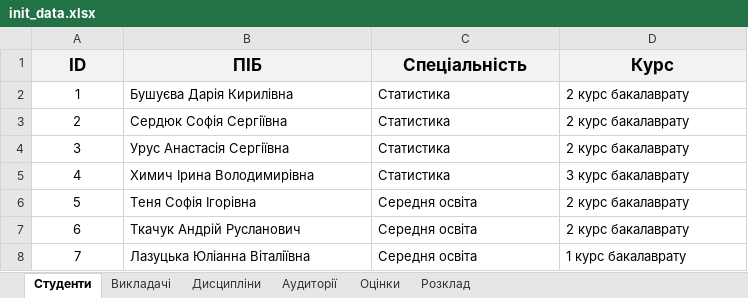
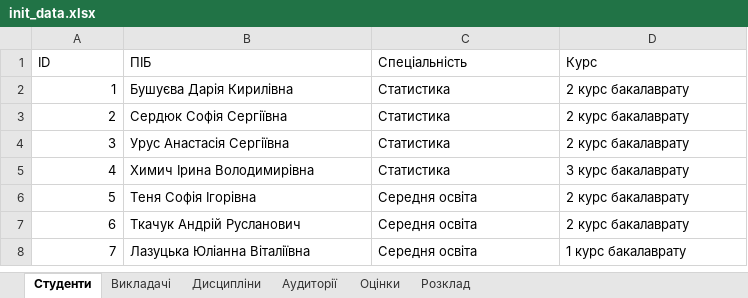
Before and after one commit to DashaBushueva06/KalicznyjRozklad, an Excel workbook: data/init_data.xlsx, sheet Студенти, drawn as a sheet; values as stored, in another font and other column widths than the file's, no borders; the diff names each change by its address in the sheet, - before the commit and + after, or states it on an @@ line.

```diff
--- a/data/init_data.xlsx (sheet Студенти)
+++ b/data/init_data.xlsx (sheet Студенти)
@@ A1:D1 fill: #F2F2F2 → none, bold: on → off, text size: smaller, alignment: center → left @@
-A2:A8 alignment: center
+A2:A8 alignment: right
```
Also changed, not shown: sheet Оцінки, sheet Викладачі, sheet Аудиторії, sheet Дисципліни, sheet Розклад, 8 other files.
